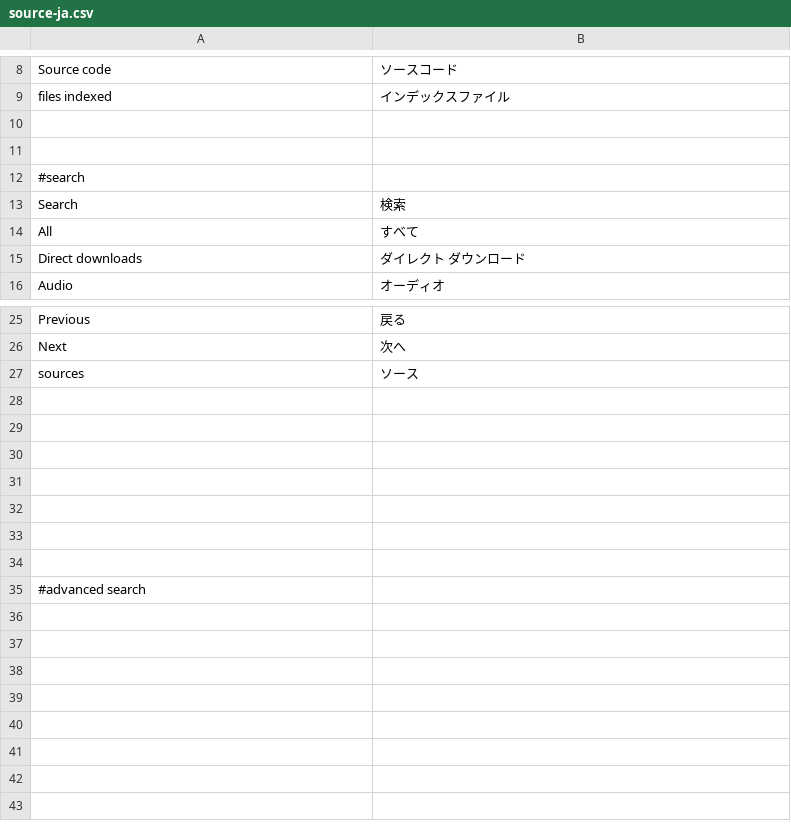
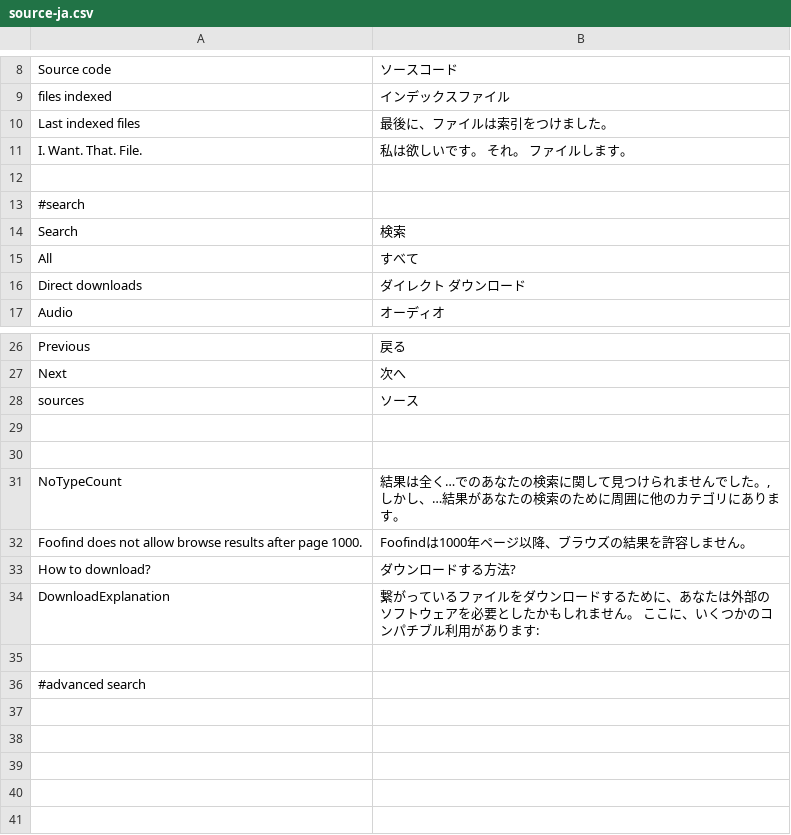
Before and after one commit to Weej1/foofind, a CSV file: application/lang/source-ja.csv, drawn as a sheet; only a part is shown, gaps mark what is left out; the shorter side is filled out with more unchanged rows; addresses are those after the commit; the diff names each change by its address in the sheet, - before the commit and + after, or states it on an @@ line.

```diff
--- a/application/lang/source-ja.csv
+++ b/application/lang/source-ja.csv
-row 10: (empty)
+row 10: Last indexed files | 最後に、ファイルは索引をつけました。
+row 11: I. Want. That. File. | 私は欲しいです。 それ。 ファイルします。
-row 31: (empty)
+row 31: NoTypeCount | 結果は全く…でのあなたの検索に関して見つけられませんでした。, しかし、…結果があなたの検索のために周囲に他のカテゴリにあります。
-row 32: (empty)
+row 32: Foofind does not allow browse results after page 1000. | Foofindは1000年ページ以降、ブラウズの結果を許容しません。
-row 33: (empty)
+row 33: How to download? | ダウンロードする方法?
-row 34: (empty)
+row 34: DownloadExplanation | 繋がっているファイルをダウンロードするために、あなたは外部のソフトウェアを必要としたかもしれません。 ここに、いくつかのコンパチブル利用があります:
```
Also changed, not shown: application/lang/source-es.csv, 9 other files.
